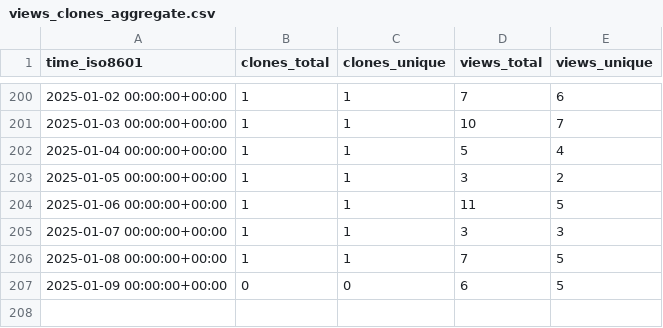
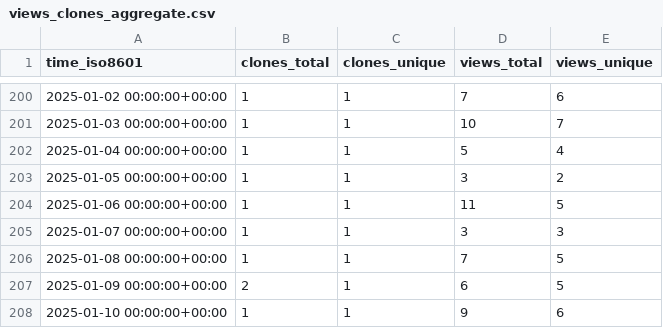
Before and after one commit to vishal2376/git-coach, a CSV file: vishal2376/git-coach/ghrs-data/views_clones_aggregate.csv, drawn as a sheet; only a part is shown, gaps mark what is left out.

```diff
--- a/vishal2376/git-coach/ghrs-data/views_clones_aggregate.csv
+++ b/vishal2376/git-coach/ghrs-data/views_clones_aggregate.csv
@@ -206,2 +206,3 @@ time_iso8601,clones_total,clones_unique,views_total,views_unique
 2025-01-08 00:00:00+00:00,1,1,7,5
-2025-01-09 00:00:00+00:00,0,0,6,5
+2025-01-09 00:00:00+00:00,2,1,6,5
+2025-01-10 00:00:00+00:00,1,1,9,6
```
Also changed, not shown: 1 other file.
